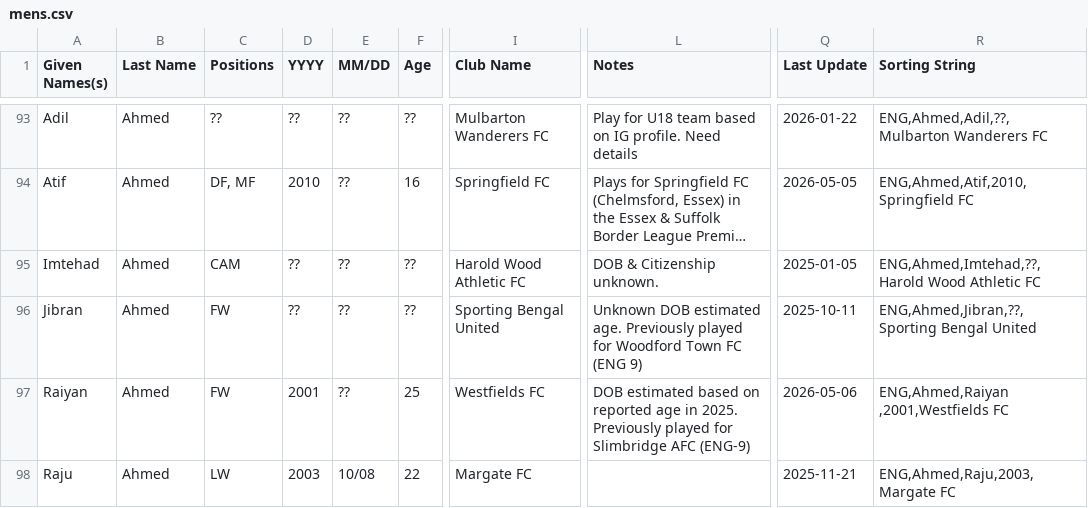
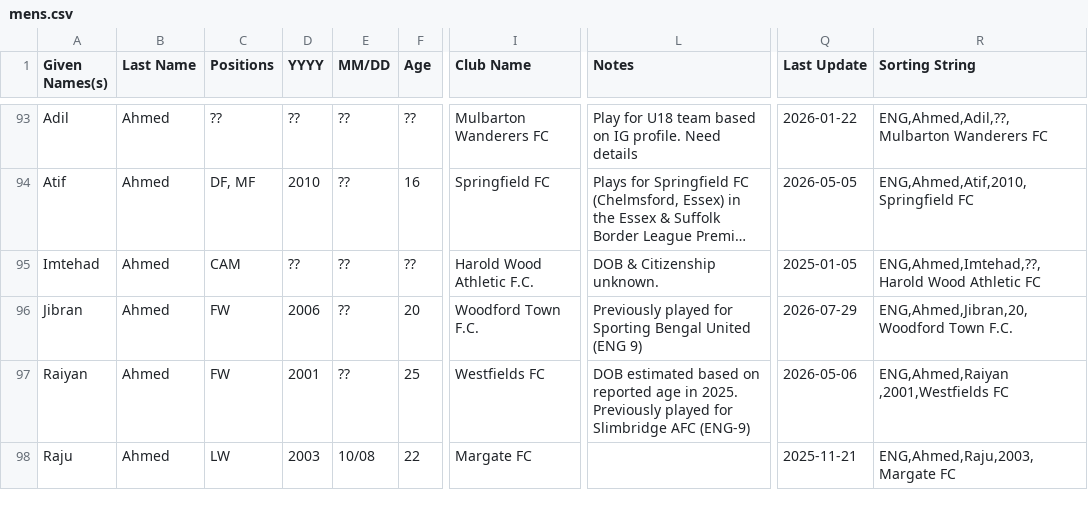
Before and after one commit to dr-shiffles/probashi-footballers, a CSV file: data/mens.csv, drawn as a sheet; only a part is shown, gaps mark what is left out; long unchanged cells end in …; the diff names each change by its address in the sheet, - before the commit and + after, or states it on an @@ line.

Commit message:
Update mens.csv
Jibran Ahmed returns to Woodford Town F.C. Age confirmed by @banglaballers.

```diff
--- a/data/mens.csv
+++ b/data/mens.csv
-I95 (Club Name): Harold Wood Athletic FC
+I95 (Club Name): Harold Wood Athletic F.C.
-D96 (YYYY): ??
+D96 (YYYY): 2006
-F96 (Age): ??
+F96 (Age): 20
-I96 (Club Name): Sporting Bengal United
+I96 (Club Name): Woodford Town F.C.
-L96 (Notes): Unknown DOB estimated age. Previously played for Woodford Town FC (ENG 9)
+L96 (Notes): Previously played for Sporting Bengal United (ENG 9)
-Q96 (Last Update): 2025-10-11
+Q96 (Last Update): 2026-07-29
-R96 (Sorting String): ENG,Ahmed,Jibran,??,Sporting Bengal United
+R96 (Sorting String): ENG,Ahmed,Jibran,20,Woodford Town F.C.
```
